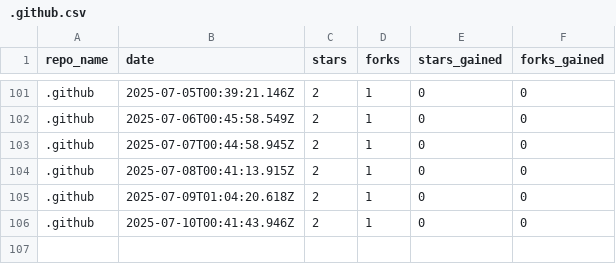
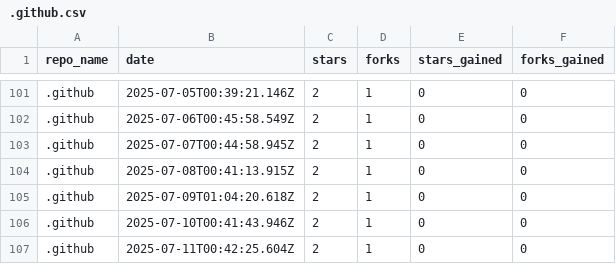
Before and after one commit to drawdb-io/gh-analytics, a CSV file: reports/.github.csv, drawn as a sheet; only a part is shown, gaps mark what is left out; the diff names each change by its address in the sheet, - before the commit and + after, or states it on an @@ line.

```diff
--- a/reports/.github.csv
+++ b/reports/.github.csv
+row 107: .github | 2025-07-11T00:42:25.604Z | 2 | 1 | 0 | 0
```
Also changed, not shown: reports/docs.csv, reports/drawdb-server.csv, 22 other files.
